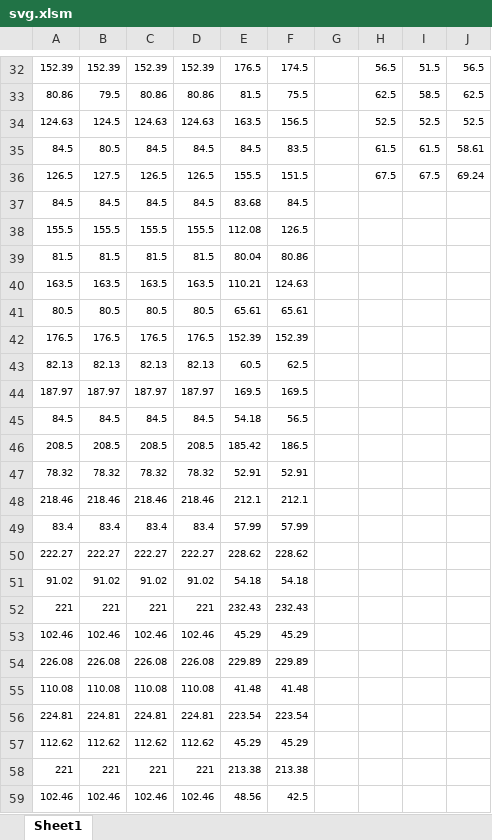
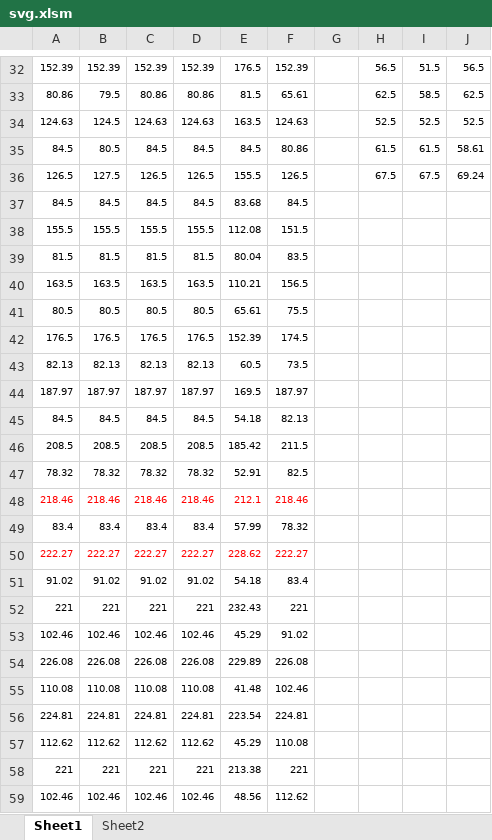
Before and after one commit to pealpool/kungfu, an Excel workbook: src/images/svg.xlsm, sheet Sheet1, drawn as a sheet; only a part is shown, gaps mark what is left out; values as stored, in another font and other column widths than the file's, no borders; the diff covers the shown part only; the diff names each change by its address in the sheet, - before the commit and + after, or states it on an @@ line.

```diff
--- a/src/images/svg.xlsm (sheet Sheet1)
+++ b/src/images/svg.xlsm (sheet Sheet1)
+sheet tab: Sheet2
-F32: 174.5
+F32: 152.39
-F33: 75.5
+F33: 65.61
-F34: 156.5
+F34: 124.63
-F35: 83.5
+F35: 80.86
-F36: 151.5
+F36: 126.5
-F38: 126.5
+F38: 151.5
-F39: 80.86
+F39: 83.5
-F40: 124.63
+F40: 156.5
-F41: 65.61
+F41: 75.5
-F42: 152.39
+F42: 174.5
-F43: 62.5
+F43: 73.5
-F44: 169.5
+F44: 187.97
-F45: 56.5
+F45: 82.13
-F46: 186.5
+F46: 211.5
-F47: 52.91
+F47: 82.5
-A48:F48 text colour: black
+A48:F48 text colour: #FF0000
-F48: 212.1
+F48: 218.46
-F49: 57.99
+F49: 78.32
-A50:F50 text colour: black
+A50:F50 text colour: #FF0000
-F50: 228.62
+F50: 222.27
-F51: 54.18
+F51: 83.4
-F52: 232.43
+F52: 221
-F53: 45.29
+F53: 91.02
-F54: 229.89
+F54: 226.08
-F55: 41.48
+F55: 102.46
-F56: 223.54
+F56: 224.81
-F57: 45.29
+F57: 110.08
-F58: 213.38
+F58: 221
-F59: 42.5
+F59: 112.62
```
Also changed, not shown: 39 edited cells and cell formats elsewhere in this sheet, 6 other files.
